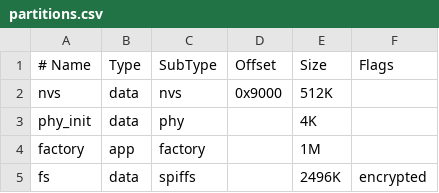
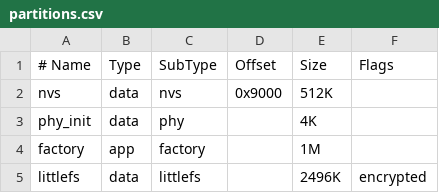
Before and after one commit to solomai/ESP32-TapGate, a CSV file: esp32_mcu/partitions.csv, drawn as a sheet.

Commit message:
Update partitions.csv

```diff
--- a/esp32_mcu/partitions.csv
+++ b/esp32_mcu/partitions.csv
@@ -4,2 +4,2 @@ phy_init, data, phy,              , 4K,
 factory,  app,  factory,          , 1M,
-fs,       data, spiffs,           , 2496K, encrypted
+littlefs, data, littlefs,         , 2496K, encrypted
```
